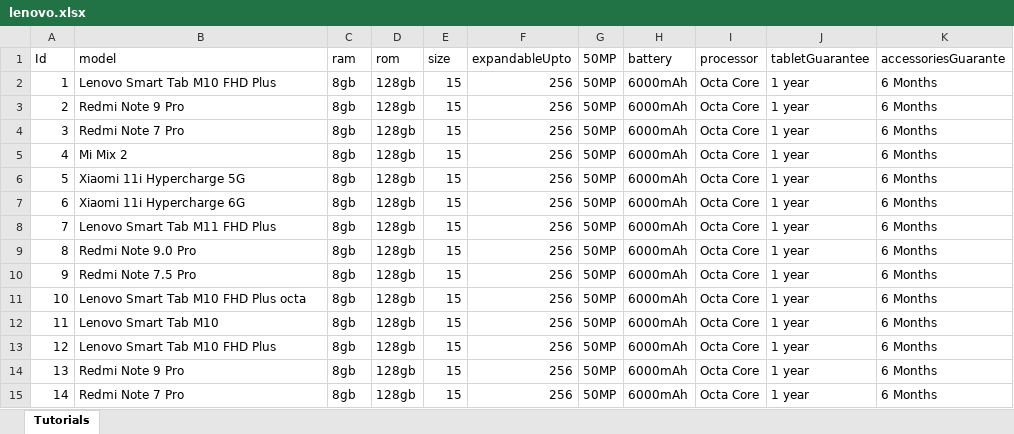
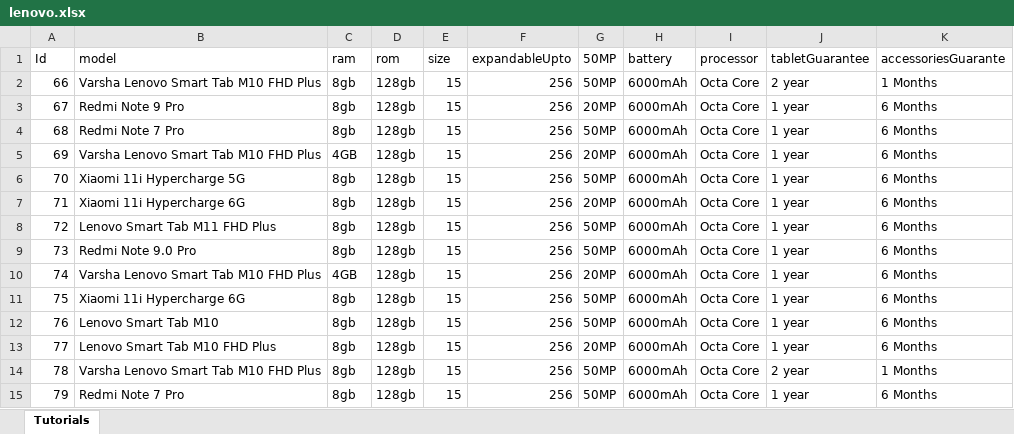
Before and after one commit to sdk2316/SpringBootPagination, an Excel workbook: lenovo.xlsx, sheet Tutorials, drawn as a sheet; only a part is shown; values as stored, in another font and other column widths than the file's, no borders; the diff covers the shown part only; the diff names each change by its address in the sheet, - before the commit and + after, or states it on an @@ line.

Commit message:
sorting and table header is fix

```diff
--- a/lenovo.xlsx (sheet Tutorials)
+++ b/lenovo.xlsx (sheet Tutorials)
-A2 (Id): 1
+A2 (Id): 66
-B2 (model): Lenovo Smart Tab M10 FHD Plus
+B2 (model): Varsha Lenovo Smart Tab M10 FHD Plus
-J2 (tabletGuarantee): 1 year
+J2 (tabletGuarantee): 2 year
-K2 (accessoriesGuarante): 6 Months
+K2 (accessoriesGuarante): 1 Months
-A3 (Id): 2
+A3 (Id): 67
-G3 (50MP): 50MP
+G3 (50MP): 20MP
-A4 (Id): 3
+A4 (Id): 68
-A5 (Id): 4
+A5 (Id): 69
-B5 (model): Mi Mix 2
+B5 (model): Varsha Lenovo Smart Tab M10 FHD Plus
-C5 (ram): 8gb
+C5 (ram): 4GB
-G5 (50MP): 50MP
+G5 (50MP): 20MP
-A6 (Id): 5
+A6 (Id): 70
-A7 (Id): 6
+A7 (Id): 71
-G7 (50MP): 50MP
+G7 (50MP): 20MP
-A8 (Id): 7
+A8 (Id): 72
-A9 (Id): 8
+A9 (Id): 73
-A10 (Id): 9
+A10 (Id): 74
-B10 (model): Redmi Note 7.5 Pro
+B10 (model): Varsha Lenovo Smart Tab M10 FHD Plus
-C10 (ram): 8gb
+C10 (ram): 4GB
-G10 (50MP): 50MP
+G10 (50MP): 20MP
-A11 (Id): 10
+A11 (Id): 75
-B11 (model): Lenovo Smart Tab M10 FHD Plus octa
+B11 (model): Xiaomi 11i Hypercharge 6G
-A12 (Id): 11
+A12 (Id): 76
-A13 (Id): 12
+A13 (Id): 77
-G13 (50MP): 50MP
+G13 (50MP): 20MP
-A14 (Id): 13
+A14 (Id): 78
-B14 (model): Redmi Note 9 Pro
+B14 (model): Varsha Lenovo Smart Tab M10 FHD Plus
-J14 (tabletGuarantee): 1 year
+J14 (tabletGuarantee): 2 year
-K14 (accessoriesGuarante): 6 Months
+K14 (accessoriesGuarante): 1 Months
-A15 (Id): 14
+A15 (Id): 79
```
Also changed, not shown: 100 edited cells elsewhere in this sheet, 7 other files.
